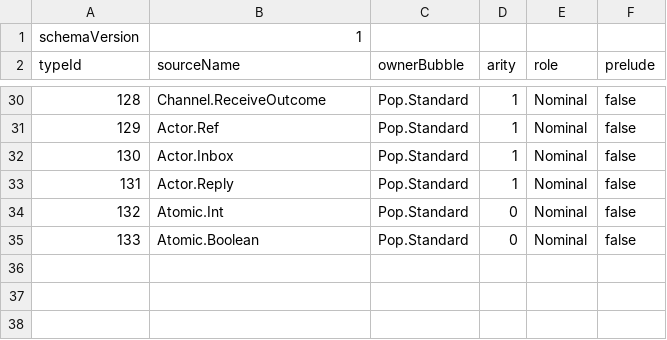
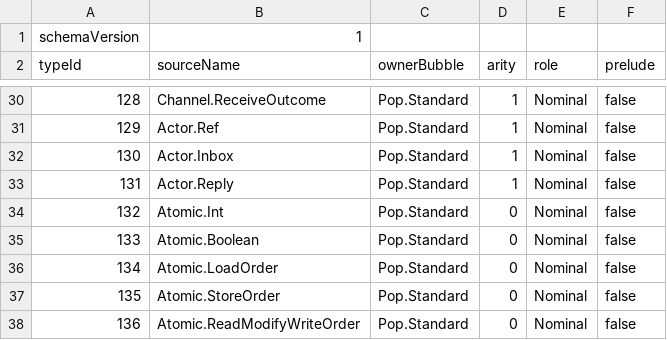
Before and after one commit to poplanguage/pop, a TSV file: libraries/standard/bootstrap/prelude-types.tsv, drawn as a sheet; only a part is shown, gaps mark what is left out.

Commit message:
Reserve Atomic order type identities
Add trusted non-prelude LoadOrder, StoreOrder, and ReadModifyWriteOrder identities so Atomic memory-order arguments remain statically distinct during compiler resolution.

```diff
--- a/libraries/standard/bootstrap/prelude-types.tsv
+++ b/libraries/standard/bootstrap/prelude-types.tsv
@@ -35 +35,4 @@ typeId	sourceName	ownerBubble	arity	role	prelude
 133	Atomic.Boolean	Pop.Standard	0	Nominal	false
+134	Atomic.LoadOrder	Pop.Standard	0	Nominal	false
+135	Atomic.StoreOrder	Pop.Standard	0	Nominal	false
+136	Atomic.ReadModifyWriteOrder	Pop.Standard	0	Nominal	false
```
Also changed, not shown: 2 other files.
